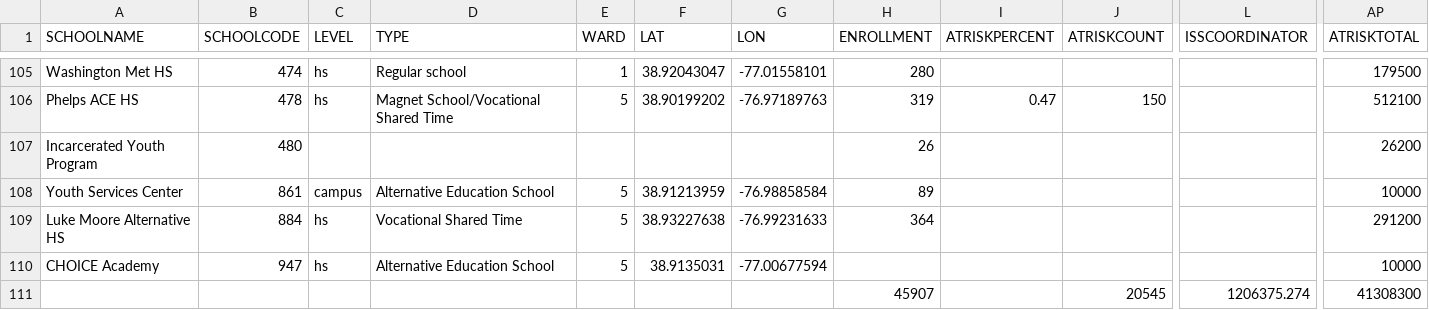
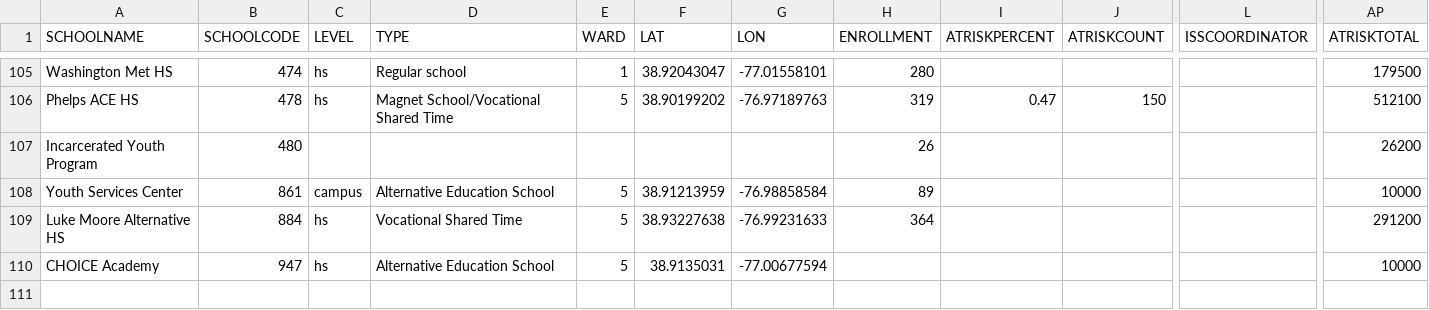
Before and after one commit to civictechdc/dcps-budget, a CSV file: app/data/data.csv, drawn as a sheet; only a part is shown, gaps mark what is left out; rows hold the shown columns only; the diff names each change by its address in the sheet, - before the commit and + after, or states it on an @@ line.

Commit message:
Deleting extra row from data

```diff
--- a/app/data/data.csv
+++ b/app/data/data.csv
-row 111:  |  |  |  |  |  |  | 45907 |  | 20545 | 1206375.274 | 41308300
```
